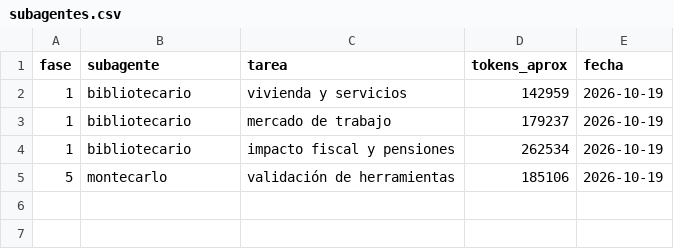
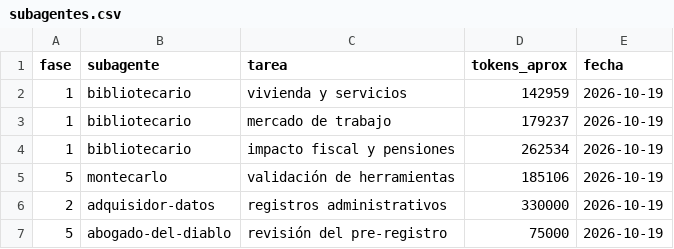
Before and after one commit to Phraselium/Contribution, a CSV file: docs/subagentes.csv, drawn as a sheet; the diff names each change by its address in the sheet, - before the commit and + after, or states it on an @@ line.

```diff
--- a/docs/subagentes.csv
+++ b/docs/subagentes.csv
+row 6: 2 | adquisidor-datos | registros administrativos | 330000 | 2026-10-19
+row 7: 5 | abogado-del-diablo | revisión del pre-registro | 75000 | 2026-10-19
```
Also changed, not shown: 1 other file.
